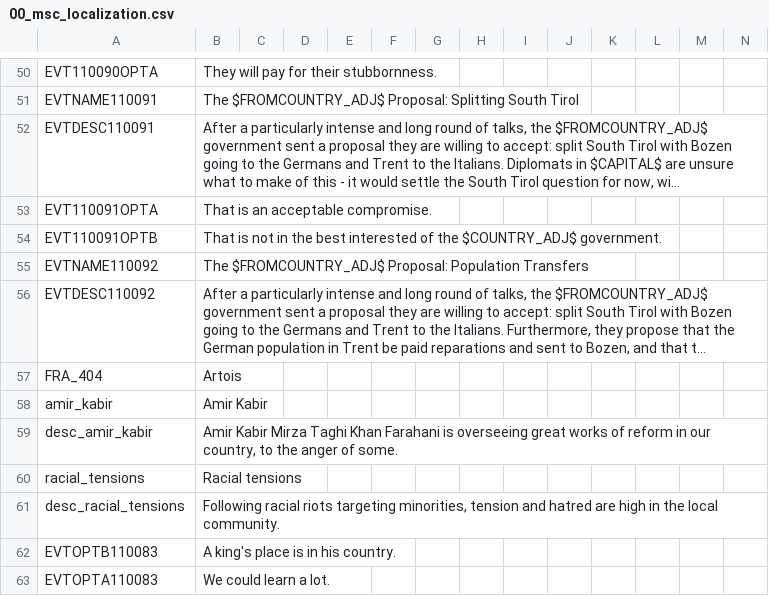
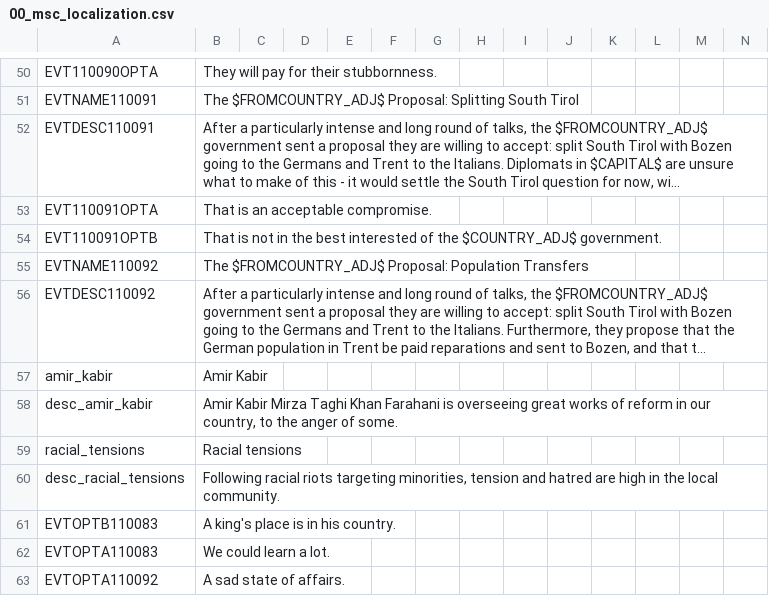
Before and after one commit to halcyon-gh/Historical-Project-Mod, a CSV file: HPM/localisation/00_msc_localization.csv, drawn as a sheet; only a part is shown, gaps mark what is left out; the shorter side is filled out with more unchanged rows; long unchanged cells end in …; the diff names each change by its address in the sheet, - before the commit and + after, or states it on an @@ line.

```diff
--- a/HPM/localisation/00_msc_localization.csv
+++ b/HPM/localisation/00_msc_localization.csv
-row 57: FRA_404 | Artois
```
Also changed, not shown: HPM/localisation/00_HPM_map.csv, 5 other files.
